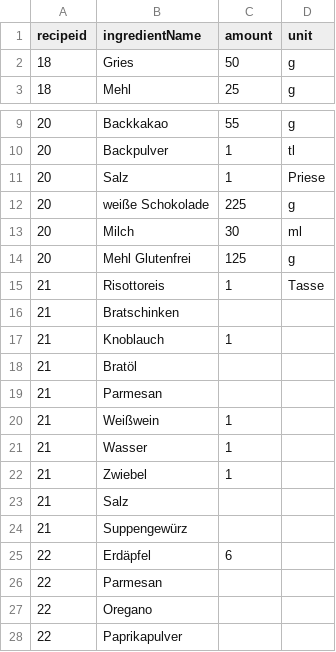
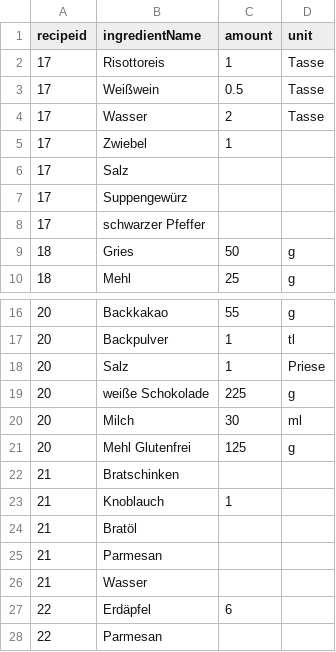
Before and after one commit to Tomoya-Hagen/SEPR-Group-project-Fork-and-Flavor, a CSV file: backend/src/main/resources/recipeIngredients.csv, drawn as a sheet; only a part is shown, gaps mark what is left out; the shorter side is filled out with more unchanged rows.

```diff
--- a/backend/src/main/resources/recipeIngredients.csv
+++ b/backend/src/main/resources/recipeIngredients.csv
@@ -1,2 +1,9 @@
 recipeid;ingredientName;amount;unit
+17;Risottoreis;1;Tasse
+17;Weißwein;0.5;Tasse
+17;Wasser;2;Tasse
+17;Zwiebel;1;
+17;Salz;;
+17;Suppengewürz;;
+17;schwarzer Pfeffer;;
 18;Gries;50;g
@@ -14,3 +21,2 @@ recipeid;ingredientName;amount;unit
 20;Mehl Glutenfrei;125;g
-21;Risottoreis;1;Tasse
 21;Bratschinken;;
@@ -19,7 +25,3 @@ recipeid;ingredientName;amount;unit
 21;Parmesan;;
-21;Weißwein;1;
-21;Wasser;1;
-21;Zwiebel;1;
-21;Salz;;
-21;Suppengewürz;;
+21;Wasser;;
 22;Erdäpfel;6;
```
Also changed, not shown: backend/src/main/resources/recipe.csv, backend/src/main/resources/recipeSteps.csv, 3 other files.
